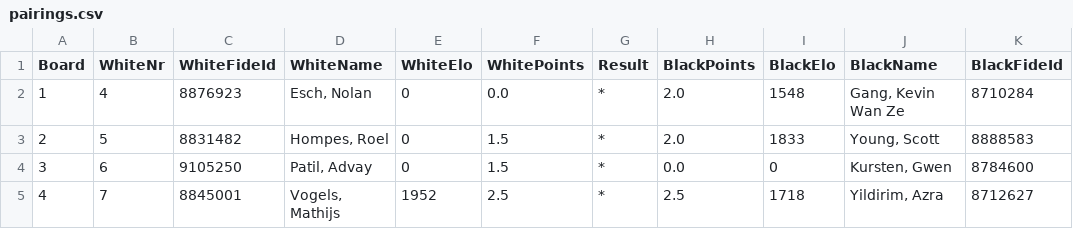
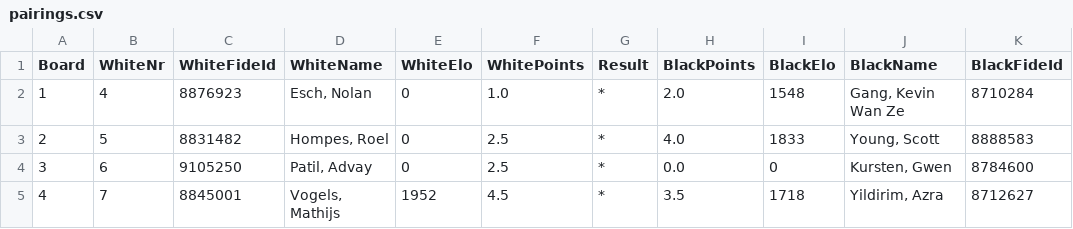
Before and after one commit to Frank-L93/frank, a CSV file: public/uploads/2026/C/SMWSite/rnd07/pairings.csv, drawn as a sheet; only a part is shown; the diff names each change by its address in the sheet, - before the commit and + after, or states it on an @@ line.

```diff
--- a/public/uploads/2026/C/SMWSite/rnd07/pairings.csv
+++ b/public/uploads/2026/C/SMWSite/rnd07/pairings.csv
-F2 (WhitePoints): 0.0
+F2 (WhitePoints): 1.0
-F3:F4 (WhitePoints): 1.5
+F3:F4 (WhitePoints): 2.5
-H3 (BlackPoints): 2.0
+H3 (BlackPoints): 4.0
-F5 (WhitePoints): 2.5
+F5 (WhitePoints): 4.5
-H5 (BlackPoints): 2.5
+H5 (BlackPoints): 3.5
```
Also changed, not shown: public/uploads/2026/C/SMWSite/rnd05/pairings.csv, public/uploads/2026/C/SMWSite/rnd05/ranking.csv, 39 other files.
